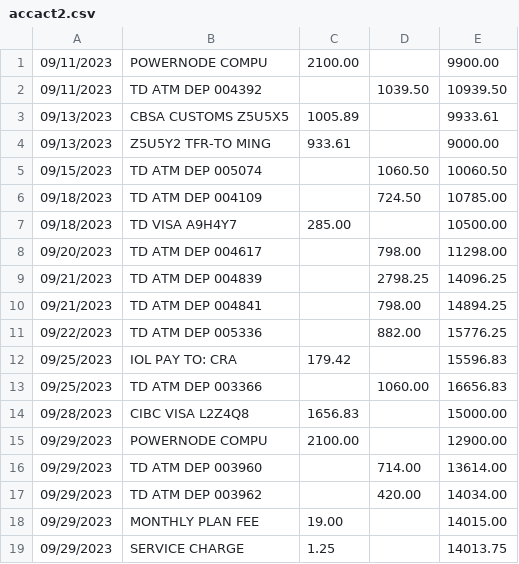
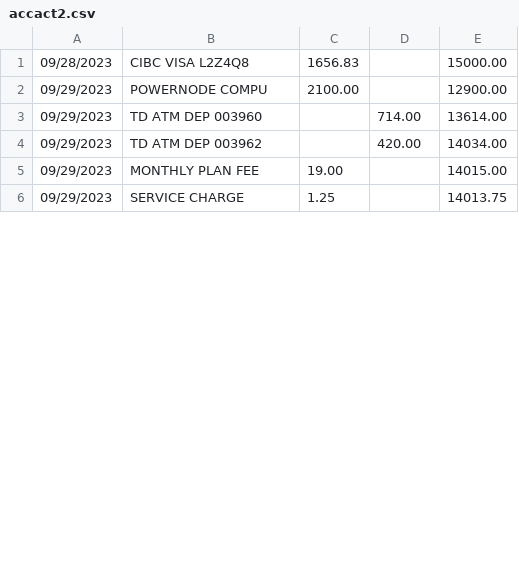
Before and after one commit to MZhou2015/gecon_pub, a CSV file: data2022/pubdata/accact2.csv, drawn as a sheet; only a part is shown; the diff covers the shown part only.

```diff
--- a/data2022/pubdata/accact2.csv
+++ b/data2022/pubdata/accact2.csv
@@ -1,14 +1 @@
-09/11/2023,POWERNODE COMPU     ,2100.00,,9900.00
-09/11/2023,TD ATM DEP    004392,,1039.50,10939.50
-09/13/2023,CBSA CUSTOMS Z5U5X5 ,1005.89,,9933.61
-09/13/2023,Z5U5Y2 TFR-TO MING  ,933.61,,9000.00
-09/15/2023,TD ATM DEP    005074,,1060.50,10060.50
-09/18/2023,TD ATM DEP    004109,,724.50,10785.00
-09/18/2023,TD VISA      A9H4Y7 ,285.00,,10500.00
-09/20/2023,TD ATM DEP    004617,,798.00,11298.00
-09/21/2023,TD ATM DEP    004839,,2798.25,14096.25
-09/21/2023,TD ATM DEP    004841,,798.00,14894.25
-09/22/2023,TD ATM DEP    005336,,882.00,15776.25
-09/25/2023,IOL PAY TO: CRA     ,179.42,,15596.83
-09/25/2023,TD ATM DEP    003366,,1060.00,16656.83
 09/28/2023,CIBC VISA    L2Z4Q8 ,1656.83,,15000.00
```
Also changed, not shown: 28 added rows elsewhere in this file.
